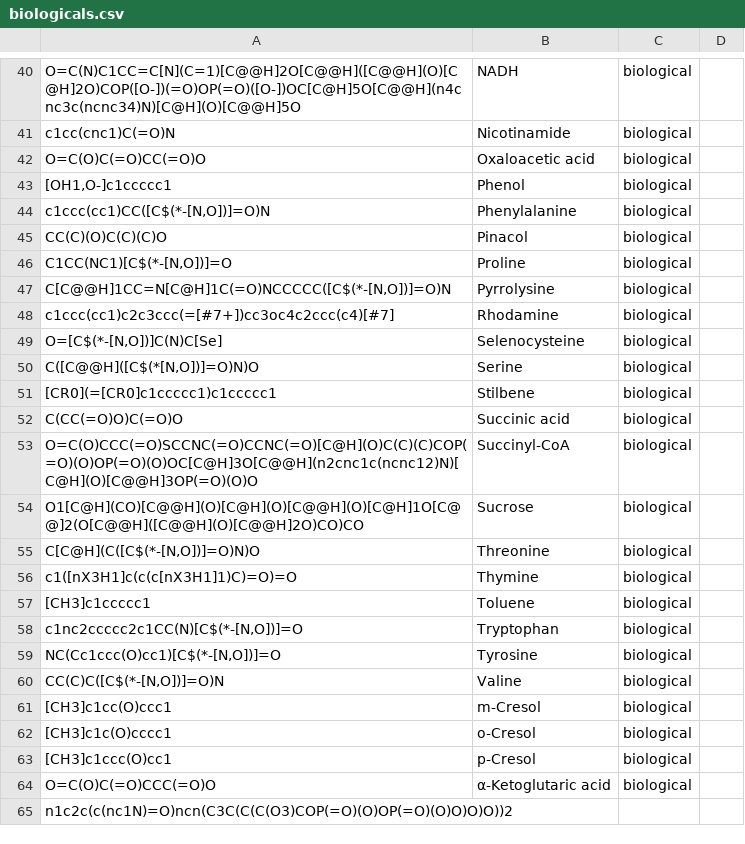
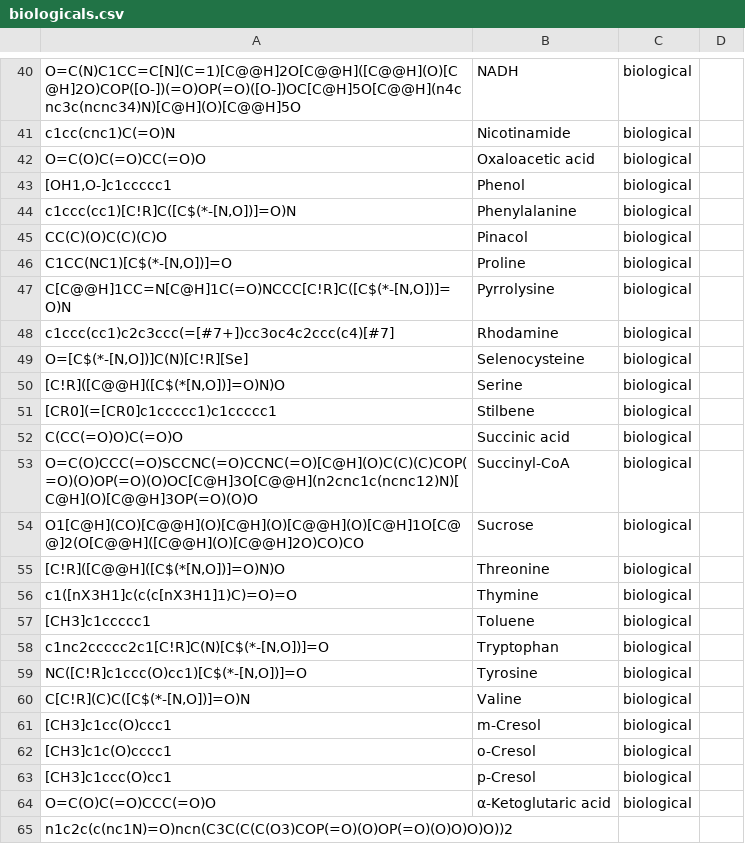
Before and after one commit to torbengutermuth/SmartChemist, a CSV file: smarts/biologicals.csv, drawn as a sheet; only a part is shown, gaps mark what is left out; the diff covers the shown part only.

```diff
--- a/smarts/biologicals.csv
+++ b/smarts/biologicals.csv
@@ -43,9 +43,9 @@ O=C(O)C(=O)CC(=O)O,Oxaloacetic acid,biological
 "[OH1,O-]c1ccccc1",Phenol,biological
-"c1ccc(cc1)CC([C$(*-[N,O])]=O)N",Phenylalanine,biological
+"c1ccc(cc1)[C!R]C([C$(*-[N,O])]=O)N",Phenylalanine,biological
 CC(C)(O)C(C)(C)O,Pinacol,biological
 "C1CC(NC1)[C$(*-[N,O])]=O",Proline,biological
-"C[C@@H]1CC=N[C@H]1C(=O)NCCCCC([C$(*-[N,O])]=O)N",Pyrrolysine,biological
+"C[C@@H]1CC=N[C@H]1C(=O)NCCC[C!R]C([C$(*-[N,O])]=O)N",Pyrrolysine,biological
 c1ccc(cc1)c2c3ccc(=[#7+])cc3oc4c2ccc(c4)[#7],Rhodamine,biological
-"O=[C$(*-[N,O])]C(N)C[Se]",Selenocysteine,biological
-"C([C@@H]([C$(*[N,O])]=O)N)O",Serine,biological
+"O=[C$(*-[N,O])]C(N)[C!R][Se]",Selenocysteine,biological
+"[C!R]([C@@H]([C$(*[N,O])]=O)N)O",Serine,biological
 [CR0](=[CR0]c1ccccc1)c1ccccc1,Stilbene,biological
@@ -54,8 +54,8 @@ O=C(O)CCC(=O)SCCNC(=O)CCNC(=O)[C@H](O)C(C)(C)COP(=O)(O)OP(=O)(O)OC[C@H]3O[C@@H](
 O1[C@H](CO)[C@@H](O)[C@H](O)[C@@H](O)[C@H]1O[C@@]2(O[C@@H]([C@@H](O)[C@@H]2O)CO)CO,Sucrose,biological
-"C[C@H](C([C$(*-[N,O])]=O)N)O",Threonine,biological
+"[C!R]([C@@H]([C$(*[N,O])]=O)N)O",Threonine,biological
 c1([nX3H1]c(c(c[nX3H1]1)C)=O)=O,Thymine,biological
 [CH3]c1ccccc1,Toluene,biological
-"c1nc2ccccc2c1CC(N)[C$(*-[N,O])]=O",Tryptophan,biological
-"NC(Cc1ccc(O)cc1)[C$(*-[N,O])]=O",Tyrosine,biological
-"CC(C)C([C$(*-[N,O])]=O)N",Valine,biological
+"c1nc2ccccc2c1[C!R]C(N)[C$(*-[N,O])]=O",Tryptophan,biological
+"NC([C!R]c1ccc(O)cc1)[C$(*-[N,O])]=O",Tyrosine,biological
+"C[C!R](C)C([C$(*-[N,O])]=O)N",Valine,biological
 [CH3]c1cc(O)ccc1,m-Cresol,biological
```
Also changed, not shown: 12 edited cells elsewhere in this file, smarts/functional_groups.csv, smarts/test_molecules_file.csv.
